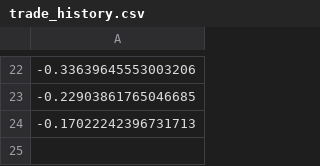
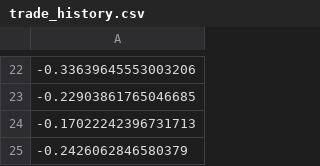
Before and after one commit to joshuadobbs056-ctrl/coin-sniper-data, a CSV file: trade_history.csv, drawn as a sheet; only a part is shown, gaps mark what is left out; the diff names each change by its address in the sheet, - before the commit and + after, or states it on an @@ line.

Commit message:
update trade_history.csv

```diff
--- a/trade_history.csv
+++ b/trade_history.csv
+row 25: -0.2426062846580379
```
